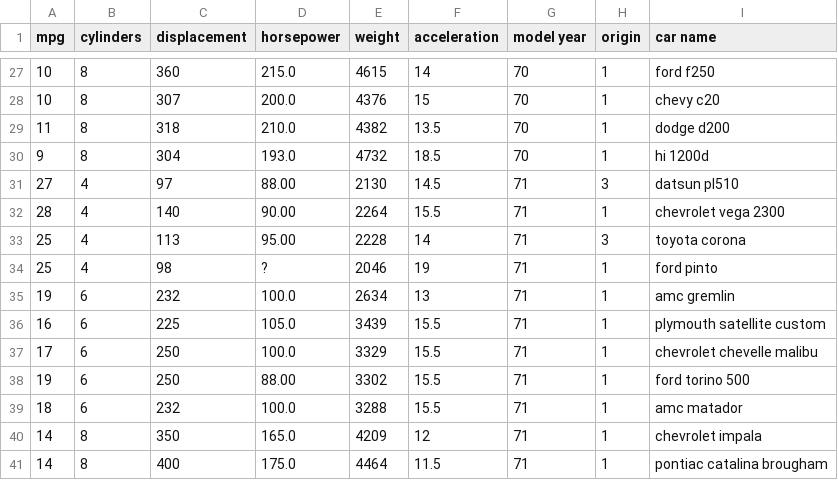
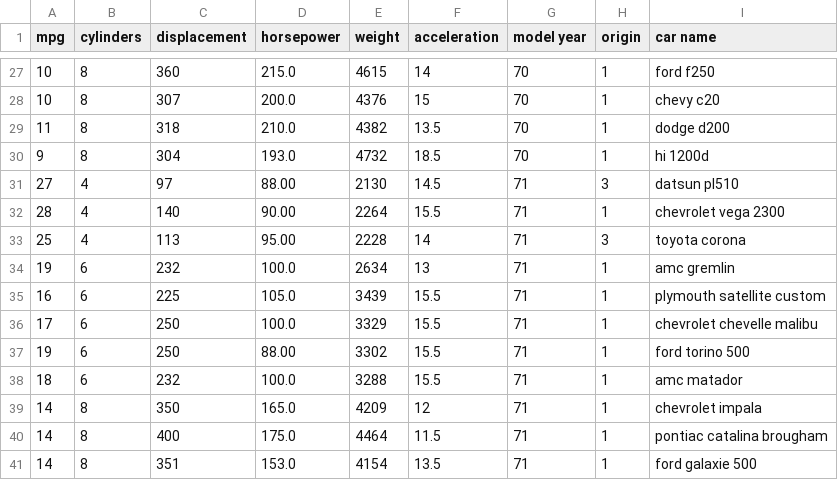
Before and after one commit to Aegistahl/aegistahl, a CSV file: cardata.csv, drawn as a sheet; only a part is shown, gaps mark what is left out; the shorter side is filled out with more unchanged rows; the diff names each change by its address in the sheet, - before the commit and + after, or states it on an @@ line.

Commit message:
Update cardata.csv

```diff
--- a/cardata.csv
+++ b/cardata.csv
-row 34: 25 | 4 | 98 | ? | 2046 | 19 | 71 | 1 | ford pinto
```
